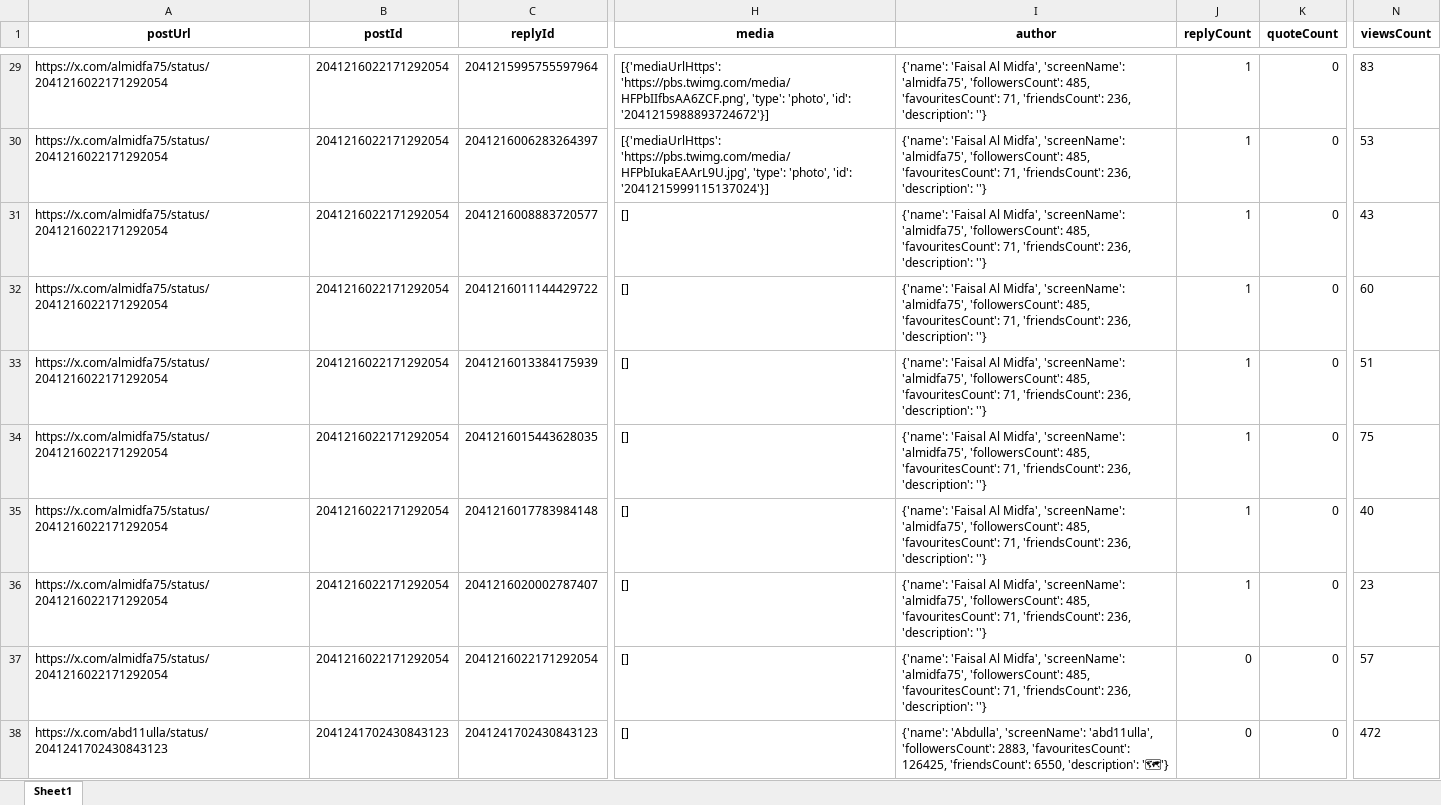
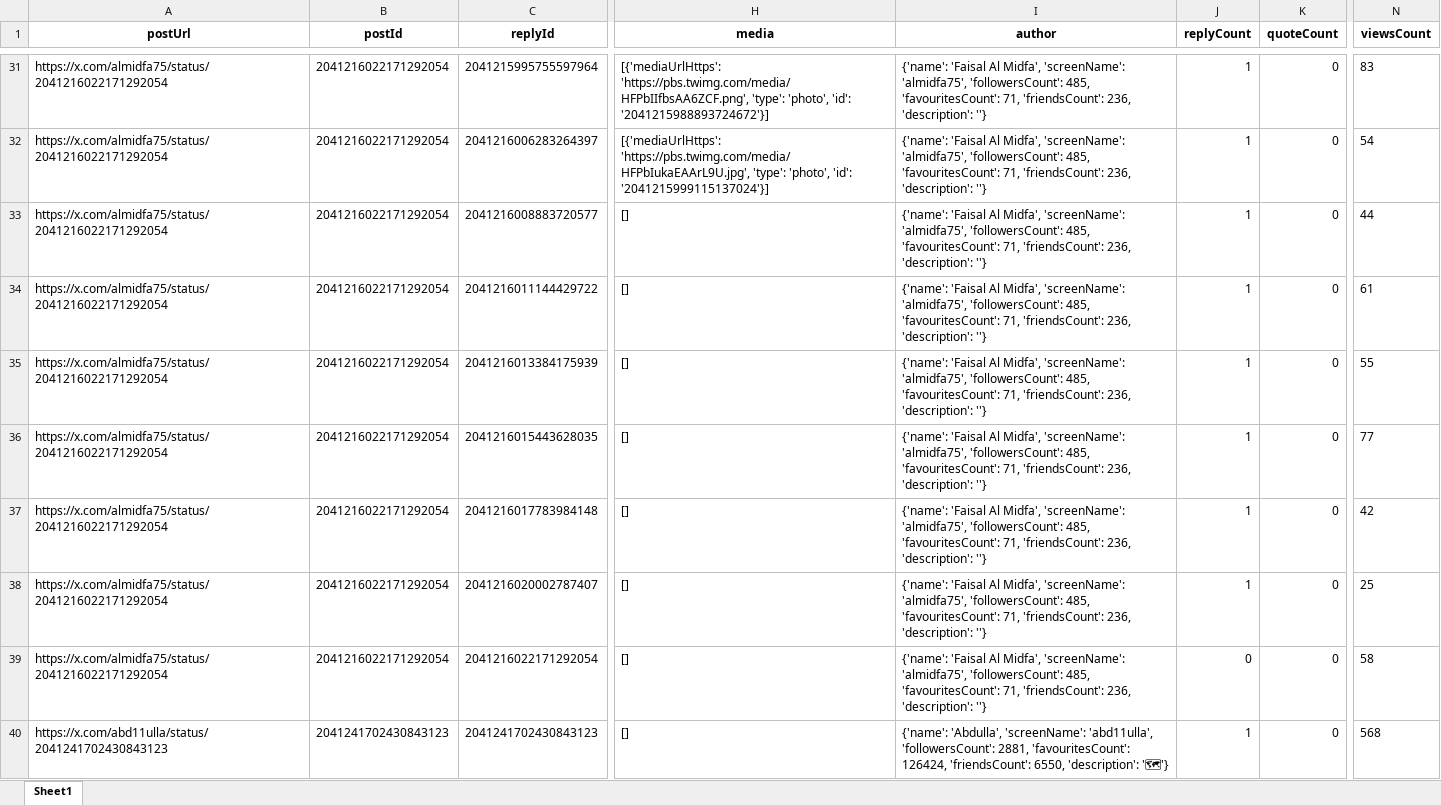
Before and after one commit to felixabraham670706/enbdtwitter_v1, an Excel workbook: EI_ENDB_comments.xlsx, sheet Sheet1, drawn as a sheet; only a part is shown, gaps mark what is left out; values as stored, in another font and other column widths than the file's, no borders; addresses are those after the commit; the diff covers the shown part only; the diff names each change by its address in the sheet, - before the commit and + after, or states it on an @@ line.

```diff
--- a/EI_ENDB_comments.xlsx (sheet Sheet1)
+++ b/EI_ENDB_comments.xlsx (sheet Sheet1)
-N32 (viewsCount): 53
+N32 (viewsCount): 54
-N33 (viewsCount): 43
+N33 (viewsCount): 44
-N34 (viewsCount): 60
+N34 (viewsCount): 61
-N35 (viewsCount): 51
+N35 (viewsCount): 55
-N36 (viewsCount): 75
+N36 (viewsCount): 77
-N37 (viewsCount): 40
+N37 (viewsCount): 42
-N38 (viewsCount): 23
+N38 (viewsCount): 25
-N39 (viewsCount): 57
+N39 (viewsCount): 58
-I40 (author): …'abd11ulla', 'followersCount': 2883, 'favouritesCount': 126425, 'friendsCount': 6550,…
+I40 (author): …'abd11ulla', 'followersCount': 2881, 'favouritesCount': 126424, 'friendsCount': 6550,…
-J40 (replyCount): 0
+J40 (replyCount): 1
-N40 (viewsCount): 472
+N40 (viewsCount): 568
```
Also changed, not shown: 30 added rows, 24 removed rows, 1 moved row and 233 edited cells elsewhere in this sheet, EI_ENBD_3post.xlsx, EI_tweet.xlsx, 8 other files.
